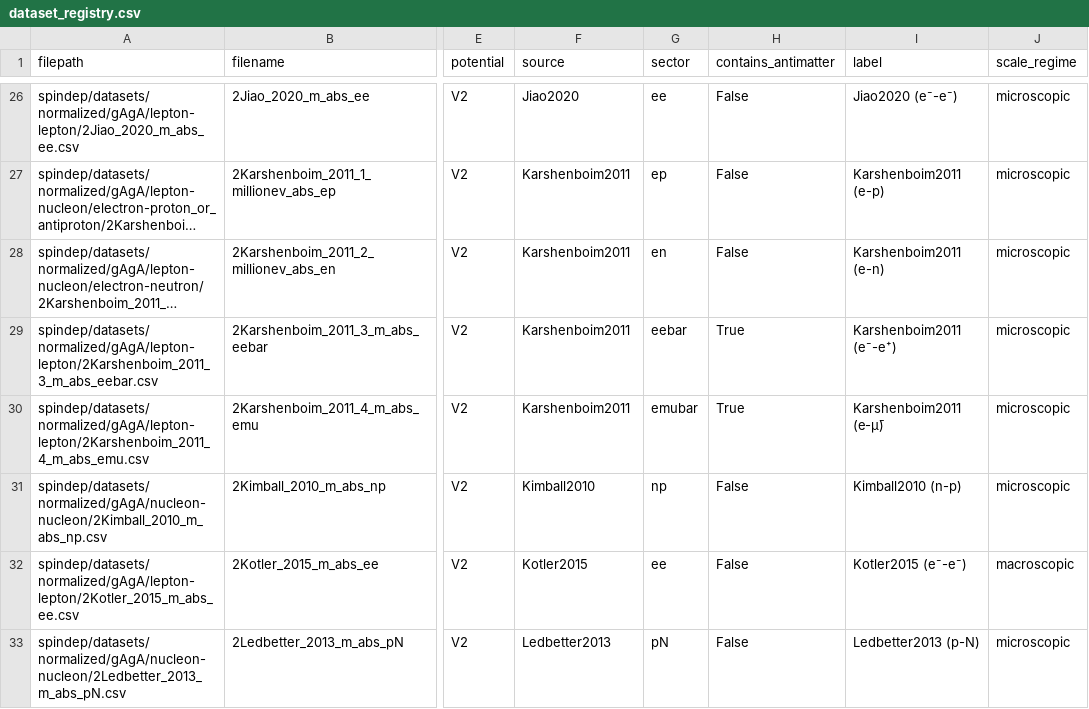
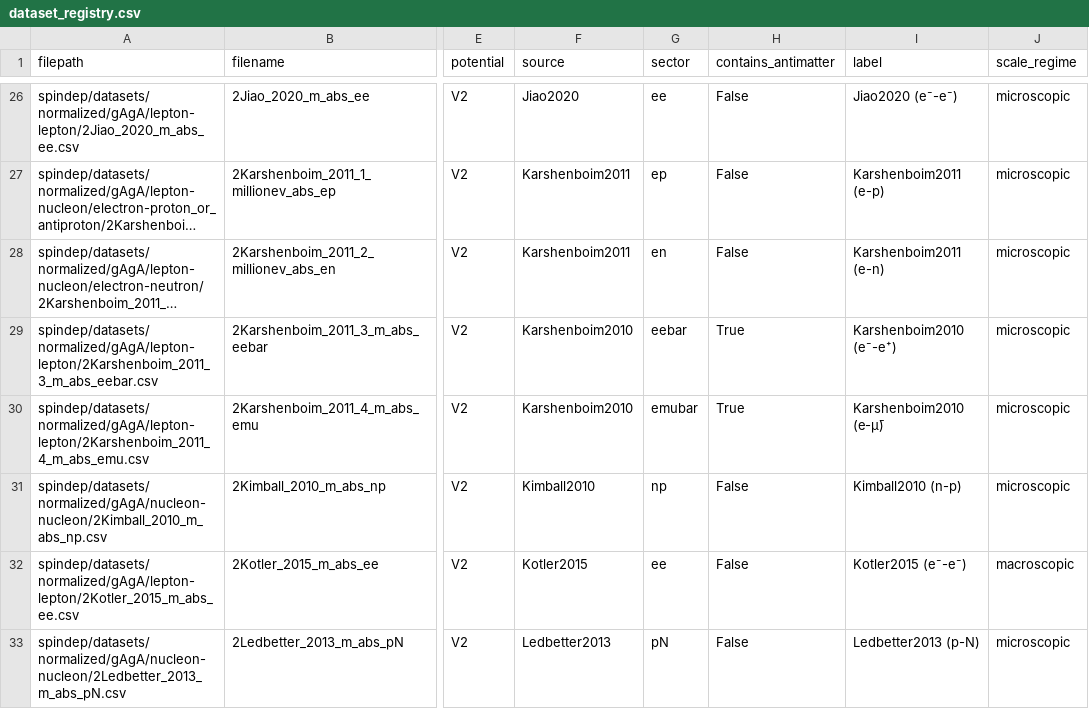
Before and after one commit to oyewodayo/spindep-framework, a CSV file: results/tables/dataset_registry.csv, drawn as a sheet; only a part is shown, gaps mark what is left out; long unchanged cells end in …; the diff names each change by its address in the sheet, - before the commit and + after, or states it on an @@ line.

```diff
--- a/results/tables/dataset_registry.csv
+++ b/results/tables/dataset_registry.csv
-F29:F30 (source): Karshenboim2011
+F29:F30 (source): Karshenboim2010
-I29 (label): Karshenboim2011 (e⁻-e⁺)
+I29 (label): Karshenboim2010 (e⁻-e⁺)
-I30 (label): Karshenboim2011 (e-μ̄)
+I30 (label): Karshenboim2010 (e-μ̄)
```
Also changed, not shown: results/tables/asymmetry_summary.csv, results/tables/sensitivity_ratio.csv, 2 other files.
